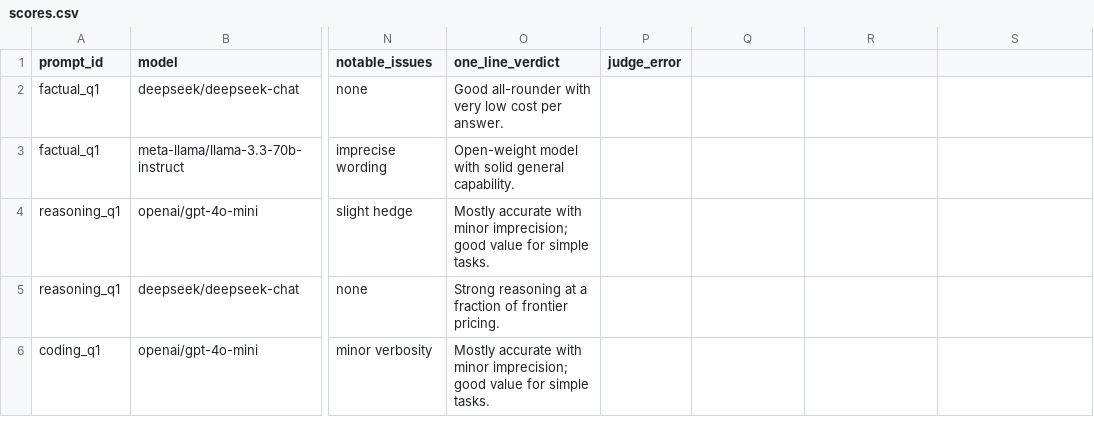
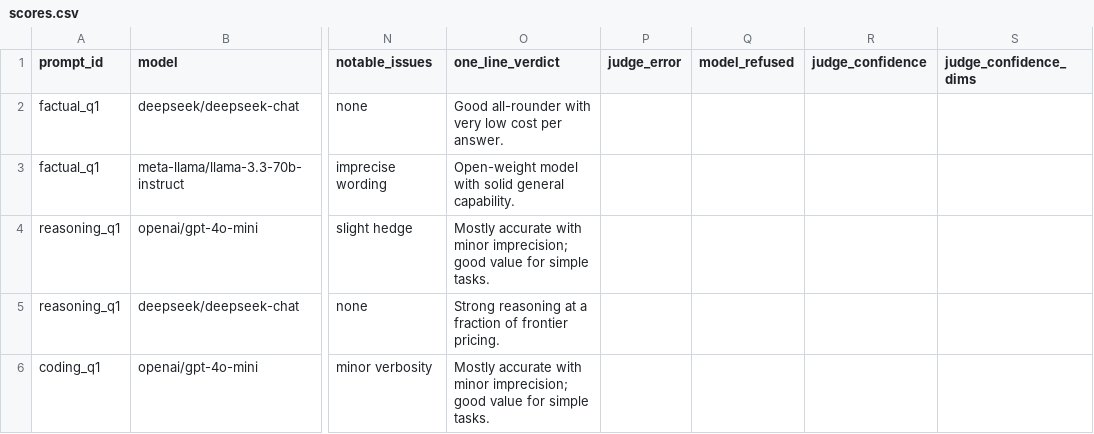
Before and after one commit to abhishek2395/llm-eval, a CSV file: backend/results/scores.csv, drawn as a sheet; only a part is shown, gaps mark what is left out; the diff names each change by its address in the sheet, - before the commit and + after, or states it on an @@ line.

```diff
--- a/backend/results/scores.csv
+++ b/backend/results/scores.csv
-Q1: (empty)
+Q1: model_refused
-R1: (empty)
+R1: judge_confidence
-S1: (empty)
+S1: judge_confidence_dims
```
Also changed, not shown: 5 other files.
